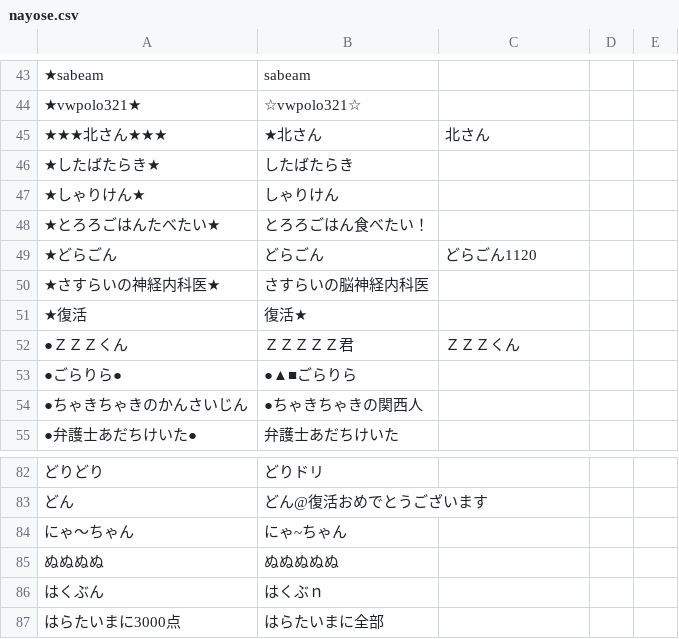
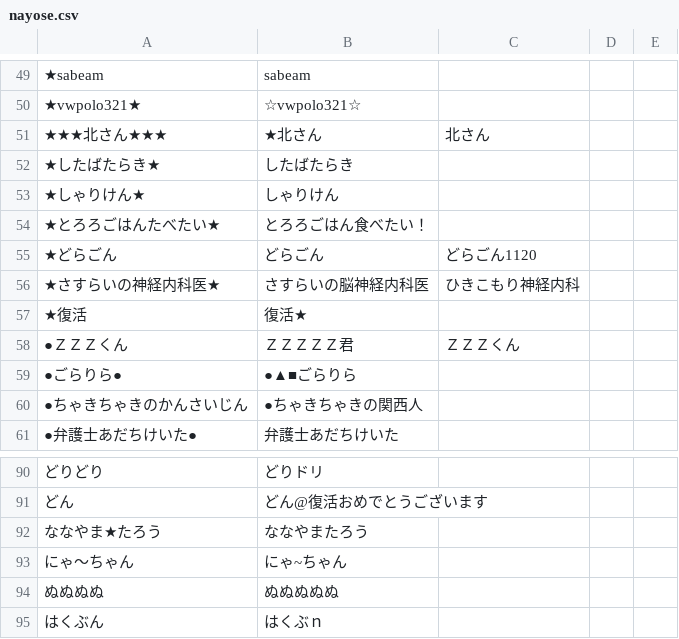
Before and after one commit to uni-maru/kokodoko_scoresheet, a CSV file: nayose.csv, drawn as a sheet; only a part is shown, gaps mark what is left out; the shorter side is filled out with more unchanged rows; addresses are those after the commit; the diff covers the shown part only; the diff names each change by its address in the sheet, - before the commit and + after, or states it on an @@ line.

```diff
--- a/nayose.csv
+++ b/nayose.csv
-C56: (empty)
+C56: ひきこもり神経内科
+row 92: ななやま★たろう | ななやまたろう
```
Also changed, not shown: 11 added rows and 1 removed row elsewhere in this file.
